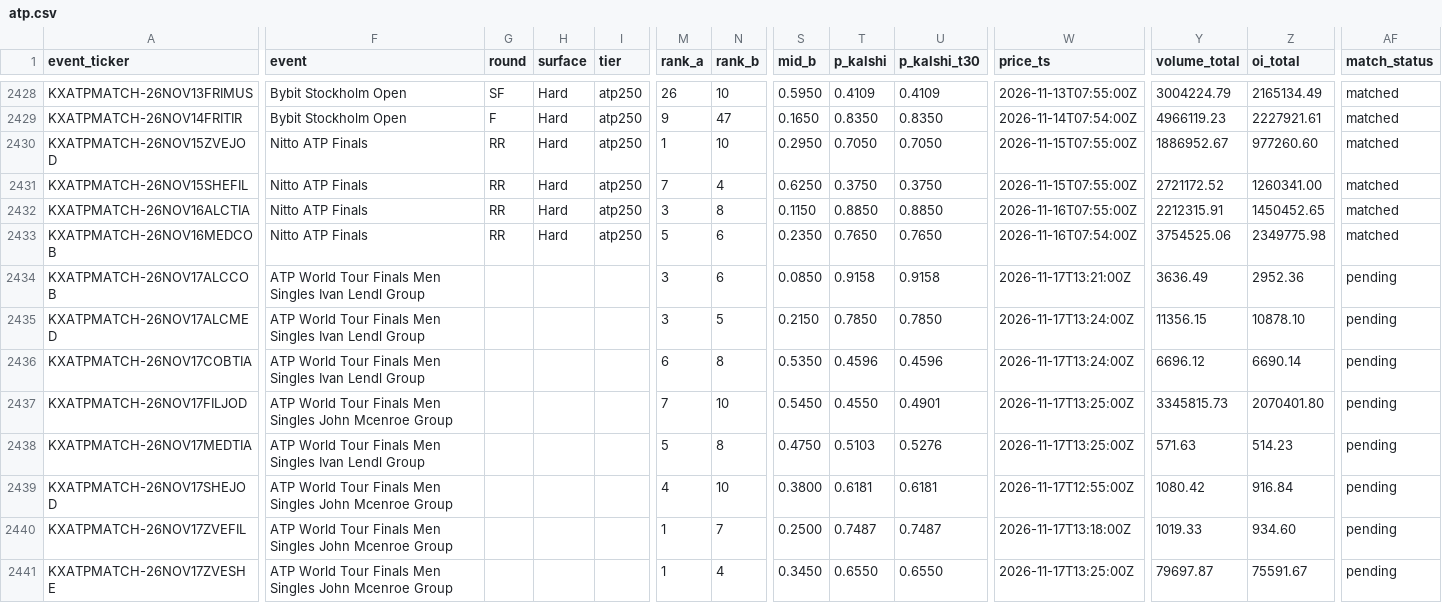
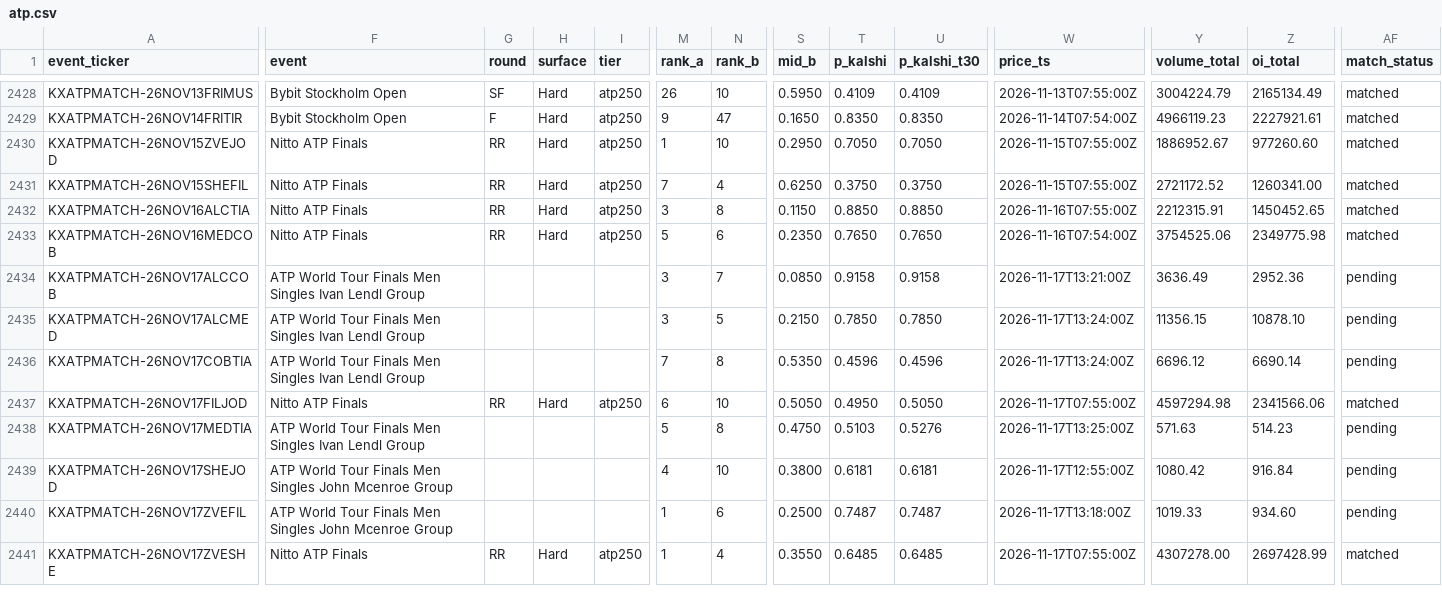
Before and after one commit to ARJUNVARMA2000/tennis-elo, a CSV file: tennis_model/data/kalshi_ledger/atp.csv, drawn as a sheet; only a part is shown, gaps mark what is left out; the diff covers the shown part only; the diff names each change by its address in the sheet, - before the commit and + after, or states it on an @@ line.

```diff
--- a/tennis_model/data/kalshi_ledger/atp.csv
+++ b/tennis_model/data/kalshi_ledger/atp.csv
-N2434 (rank_b): 6
+N2434 (rank_b): 7
-M2436 (rank_a): 6
+M2436 (rank_a): 7
-F2437 (event): ATP World Tour Finals Men Singles John Mcenroe Group
+F2437 (event): Nitto ATP Finals
-G2437 (round): (empty)
+G2437 (round): RR
-H2437 (surface): (empty)
+H2437 (surface): Hard
-I2437 (tier): (empty)
+I2437 (tier): atp250
-M2437 (rank_a): 7
+M2437 (rank_a): 6
-S2437 (mid_b): 0.5450
+S2437 (mid_b): 0.5050
-T2437 (p_kalshi): 0.4550
+T2437 (p_kalshi): 0.4950
-U2437 (p_kalshi_t30): 0.4901
+U2437 (p_kalshi_t30): 0.5050
-W2437 (price_ts): 2026-11-17T13:25:00Z
+W2437 (price_ts): 2026-11-17T07:55:00Z
-Y2437 (volume_total): 3345815.73
+Y2437 (volume_total): 4597294.98
-Z2437 (oi_total): 2070401.80
+Z2437 (oi_total): 2341566.06
-AF2437 (match_status): pending
+AF2437 (match_status): matched
-N2440 (rank_b): 7
+N2440 (rank_b): 6
-F2441 (event): ATP World Tour Finals Men Singles John Mcenroe Group
+F2441 (event): Nitto ATP Finals
-G2441 (round): (empty)
+G2441 (round): RR
-H2441 (surface): (empty)
+H2441 (surface): Hard
-I2441 (tier): (empty)
+I2441 (tier): atp250
-S2441 (mid_b): 0.3450
+S2441 (mid_b): 0.3550
-T2441 (p_kalshi): 0.6550
+T2441 (p_kalshi): 0.6485
-U2441 (p_kalshi_t30): 0.6550
+U2441 (p_kalshi_t30): 0.6485
-W2441 (price_ts): 2026-11-17T13:25:00Z
+W2441 (price_ts): 2026-11-17T07:55:00Z
-Y2441 (volume_total): 79697.87
+Y2441 (volume_total): 4307278.00
-Z2441 (oi_total): 75591.67
+Z2441 (oi_total): 2697428.99
-AF2441 (match_status): pending
+AF2441 (match_status): matched
```
Also changed, not shown: 48 edited cells elsewhere in this file, tennis_model/data/kalshi_ledger/wta.csv, 3 other files.
